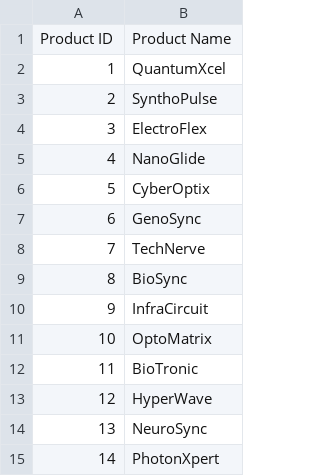
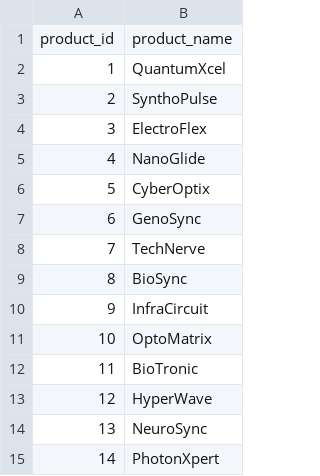
Before and after one commit to santoshpothnak/sales-data, a CSV file: Products.csv, drawn as a sheet; removed rows and columns are numbered as before the commit, all else as after; the diff names each change by its address in the sheet, - before the commit and + after, or states it on an @@ line.

```diff
--- a/Products.csv
+++ b/Products.csv
-row 1: Product ID | Product Name
+row 1: product_id | product_name
```
Also changed, not shown: Customers.csv, Regions.csv, 1 other file.
